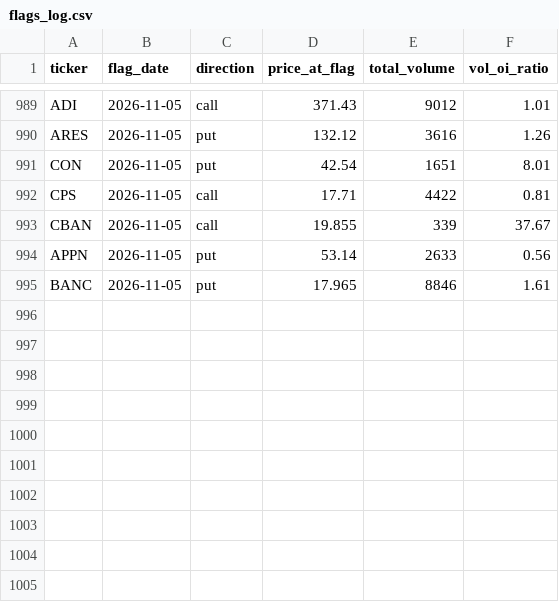
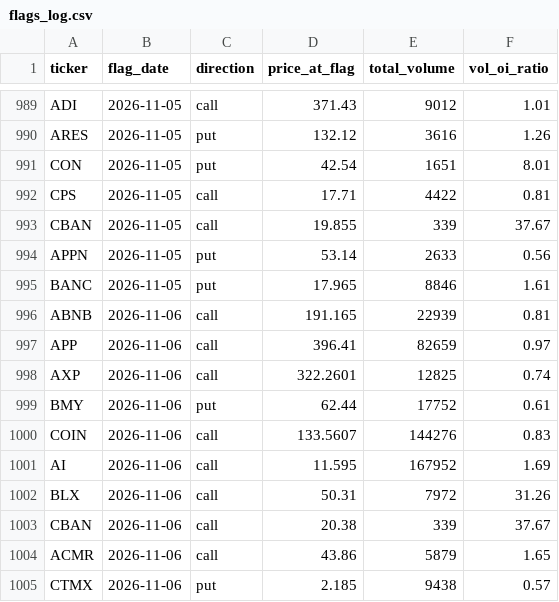
Before and after one commit to jarkjung-cmd/options-scanner, a CSV file: scanner/flags_log.csv, drawn as a sheet; only a part is shown, gaps mark what is left out; the diff names each change by its address in the sheet, - before the commit and + after, or states it on an @@ line.

```diff
--- a/scanner/flags_log.csv
+++ b/scanner/flags_log.csv
+row 996: ABNB | 2026-11-06 | call | 191.165 | 22939 | 0.81
+row 997: APP | 2026-11-06 | call | 396.41 | 82659 | 0.97
+row 998: AXP | 2026-11-06 | call | 322.2601 | 12825 | 0.74
+row 999: BMY | 2026-11-06 | put | 62.44 | 17752 | 0.61
+row 1000: COIN | 2026-11-06 | call | 133.5607 | 144276 | 0.83
+row 1001: AI | 2026-11-06 | call | 11.595 | 167952 | 1.69
+row 1002: BLX | 2026-11-06 | call | 50.31 | 7972 | 31.26
+row 1003: CBAN | 2026-11-06 | call | 20.38 | 339 | 37.67
+row 1004: ACMR | 2026-11-06 | call | 43.86 | 5879 | 1.65
+row 1005: CTMX | 2026-11-06 | put | 2.185 | 9438 | 0.57
```
Also changed, not shown: scanner/unusual_options_today.csv, 3 other files.
